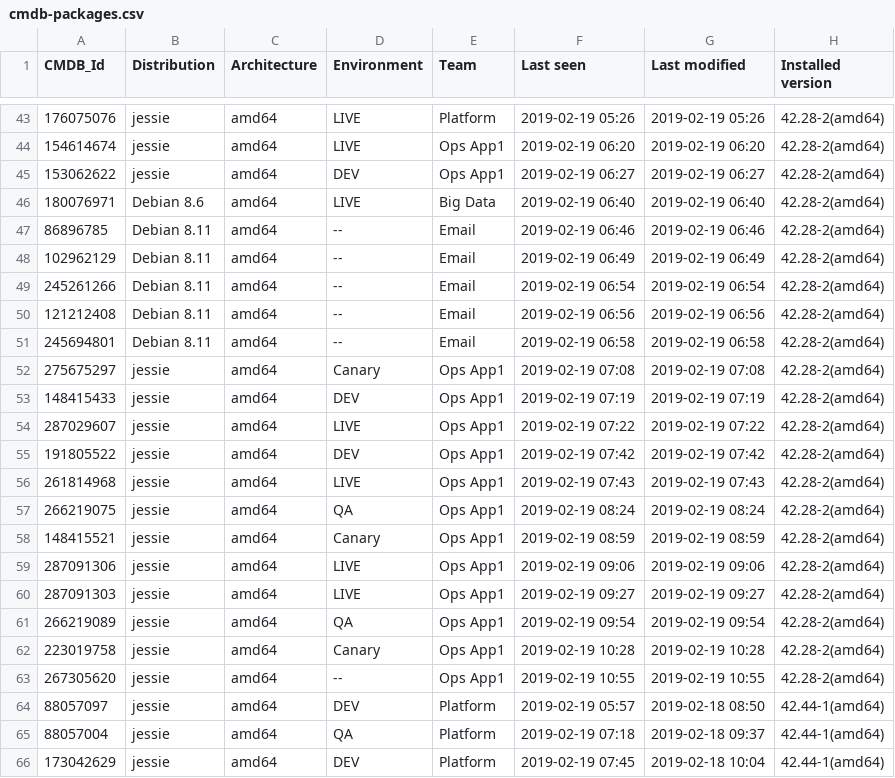
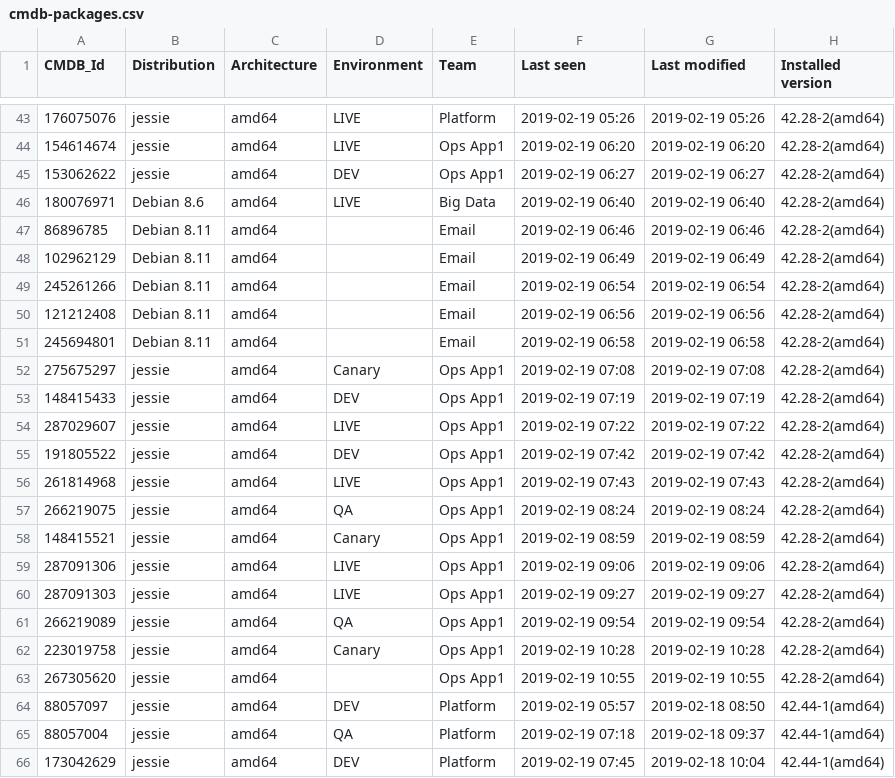
Before and after one commit to jhermann/jupyter-by-example, a CSV file: data/cmdb-packages.csv, drawn as a sheet; only a part is shown, gaps mark what is left out.

Commit message:
replace '--' by missing value (empty string)

```diff
--- a/data/cmdb-packages.csv
+++ b/data/cmdb-packages.csv
@@ -46,7 +46,7 @@
 180076971,"Debian 8.6","amd64","LIVE","Big Data","2019-02-19 06:40","2019-02-19 06:40","42.28-2(amd64)"
-86896785,"Debian 8.11","amd64","--","Email","2019-02-19 06:46","2019-02-19 06:46","42.28-2(amd64)"
-102962129,"Debian 8.11","amd64","--","Email","2019-02-19 06:49","2019-02-19 06:49","42.28-2(amd64)"
-245261266,"Debian 8.11","amd64","--","Email","2019-02-19 06:54","2019-02-19 06:54","42.28-2(amd64)"
-121212408,"Debian 8.11","amd64","--","Email","2019-02-19 06:56","2019-02-19 06:56","42.28-2(amd64)"
-245694801,"Debian 8.11","amd64","--","Email","2019-02-19 06:58","2019-02-19 06:58","42.28-2(amd64)"
+86896785,"Debian 8.11","amd64","","Email","2019-02-19 06:46","2019-02-19 06:46","42.28-2(amd64)"
+102962129,"Debian 8.11","amd64","","Email","2019-02-19 06:49","2019-02-19 06:49","42.28-2(amd64)"
+245261266,"Debian 8.11","amd64","","Email","2019-02-19 06:54","2019-02-19 06:54","42.28-2(amd64)"
+121212408,"Debian 8.11","amd64","","Email","2019-02-19 06:56","2019-02-19 06:56","42.28-2(amd64)"
+245694801,"Debian 8.11","amd64","","Email","2019-02-19 06:58","2019-02-19 06:58","42.28-2(amd64)"
 275675297,"jessie","amd64","Canary","Ops App1","2019-02-19 07:08","2019-02-19 07:08","42.28-2(amd64)"
@@ -62,3 +62,3 @@
 223019758,"jessie","amd64","Canary","Ops App1","2019-02-19 10:28","2019-02-19 10:28","42.28-2(amd64)"
-267305620,"jessie","amd64","--","Ops App1","2019-02-19 10:55","2019-02-19 10:55","42.28-2(amd64)"
+267305620,"jessie","amd64","","Ops App1","2019-02-19 10:55","2019-02-19 10:55","42.28-2(amd64)"
 88057097,"jessie","amd64","DEV","Platform","2019-02-19 05:57","2019-02-18 08:50","42.44-1(amd64)"
```
